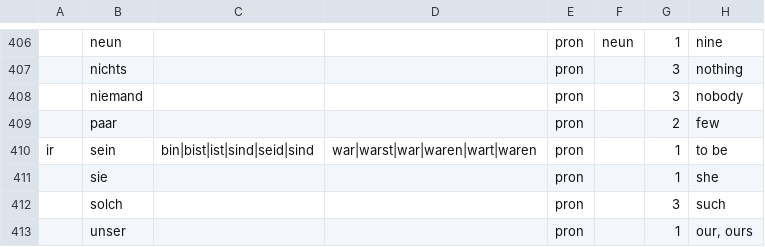
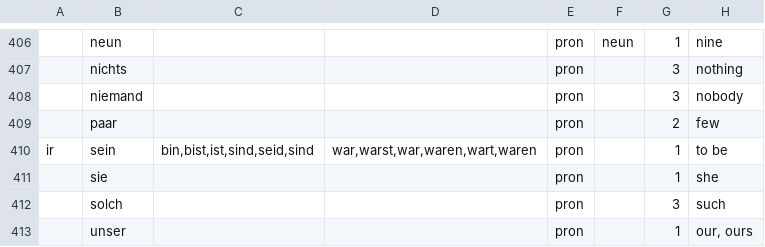
Before and after one commit to peteraba/deutschodoro, a CSV file: dictionary/dict.csv, drawn as a sheet; only a part is shown, gaps mark what is left out; the diff names each change by its address in the sheet, - before the commit and + after, or states it on an @@ line.

Commit message:
Dictionary updates

```diff
--- a/dictionary/dict.csv
+++ b/dictionary/dict.csv
-C410: bin|bist|ist|sind|seid|sind
+C410: bin,bist,ist,sind,seid,sind
-D410: war|warst|war|waren|wart|waren
+D410: war,warst,war,waren,wart,waren
```
Also changed, not shown: 5 other files.
